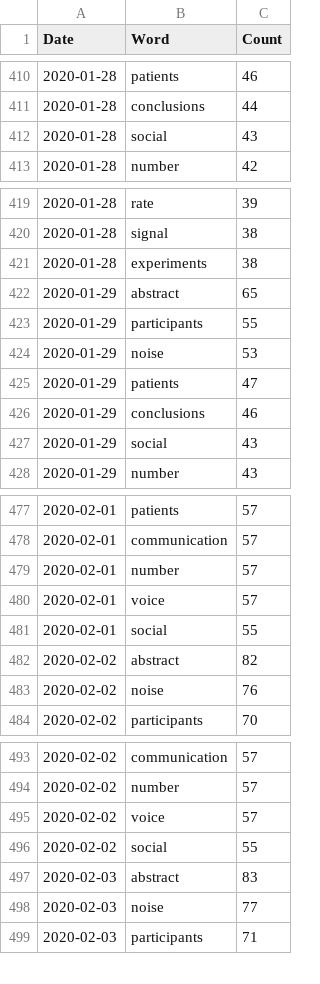
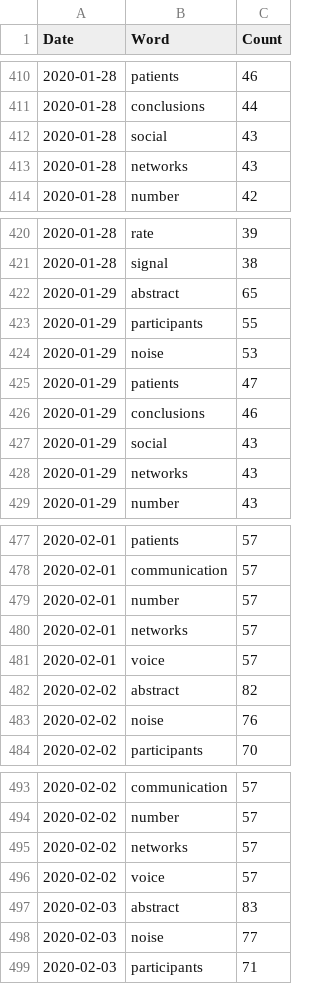
Before and after one commit to linyueqian/RTVis, a CSV file: public/assets/data/barChartRace.csv, drawn as a sheet; only a part is shown, gaps mark what is left out; the diff covers the shown part only.

```diff
--- a/public/assets/data/barChartRace.csv
+++ b/public/assets/data/barChartRace.csv
@@ -412,2 +412,3 @@ Date,Word,Count
 2020-01-28,social,43
+2020-01-28,networks,43
 2020-01-28,number,42
@@ -420,3 +421,2 @@ Date,Word,Count
 2020-01-28,signal,38
-2020-01-28,experiments,38
 2020-01-29,abstract,65
@@ -427,2 +427,3 @@ Date,Word,Count
 2020-01-29,social,43
+2020-01-29,networks,43
 2020-01-29,number,43
@@ -479,4 +479,4 @@ Date,Word,Count
 2020-02-01,number,57
+2020-02-01,networks,57
 2020-02-01,voice,57
-2020-02-01,social,55
 2020-02-02,abstract,82
@@ -494,4 +494,4 @@ Date,Word,Count
 2020-02-02,number,57
+2020-02-02,networks,57
 2020-02-02,voice,57
-2020-02-02,social,55
 2020-02-03,abstract,83
```
Also changed, not shown: 5 added rows, 6 removed rows, 1 moved row and 2 edited cells elsewhere in this file, 1 other file.
